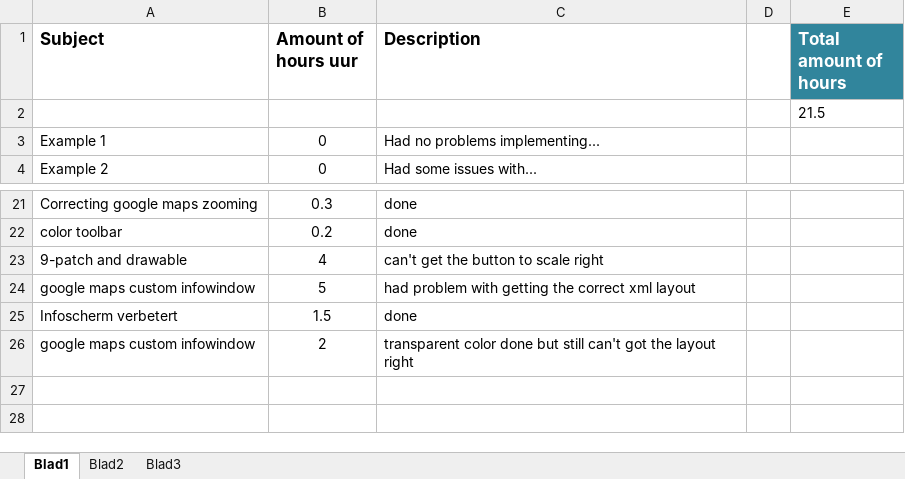
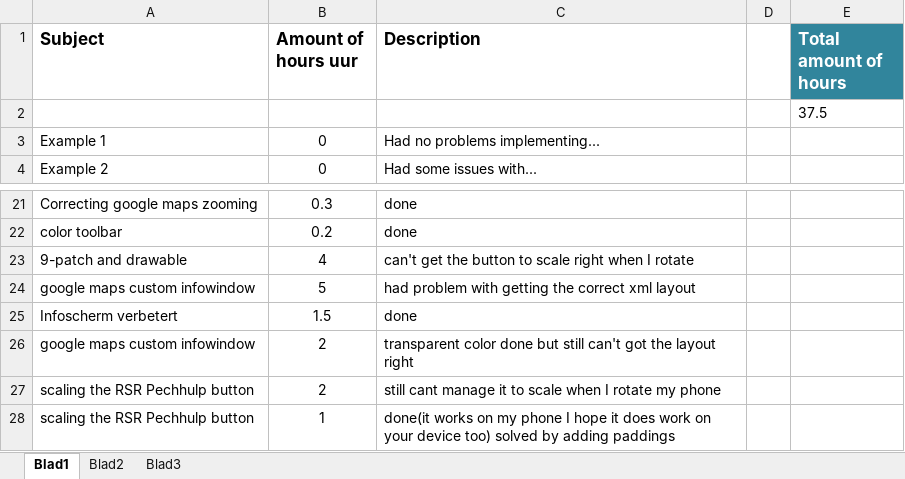
Before and after one commit to buit001/RZRPechhulp, an Excel workbook: Hours log.xlsx, sheet Blad1, drawn as a sheet; only a part is shown, gaps mark what is left out; values as stored, in another font and other column widths than the file's, no borders; table styles not drawn; the diff names each change by its address in the sheet, - before the commit and + after, or states it on an @@ line.

Commit message:
drawable left en 9-patch toegepast, button scaled nu wel op mijn mobiel wanneer ik hem kantel. hoop dat hij het ook op jullie device doet

```diff
--- a/Hours log.xlsx (sheet Blad1)
+++ b/Hours log.xlsx (sheet Blad1)
-E2 (Total amount of hours): 21.5
+E2 (Total amount of hours): 37.5
-C23 (Description): can't get the button to scale right
+C23 (Description): can't get the button to scale right when I rotate
+row 27: scaling the RSR Pechhulp button | 2 | still cant manage it to scale when I rotate my phone
+row 28: scaling the RSR Pechhulp button | 1 | done(it works on my phone I hope it does work on your device too) solved by adding paddings
```
Also changed, not shown: 6 other files.
